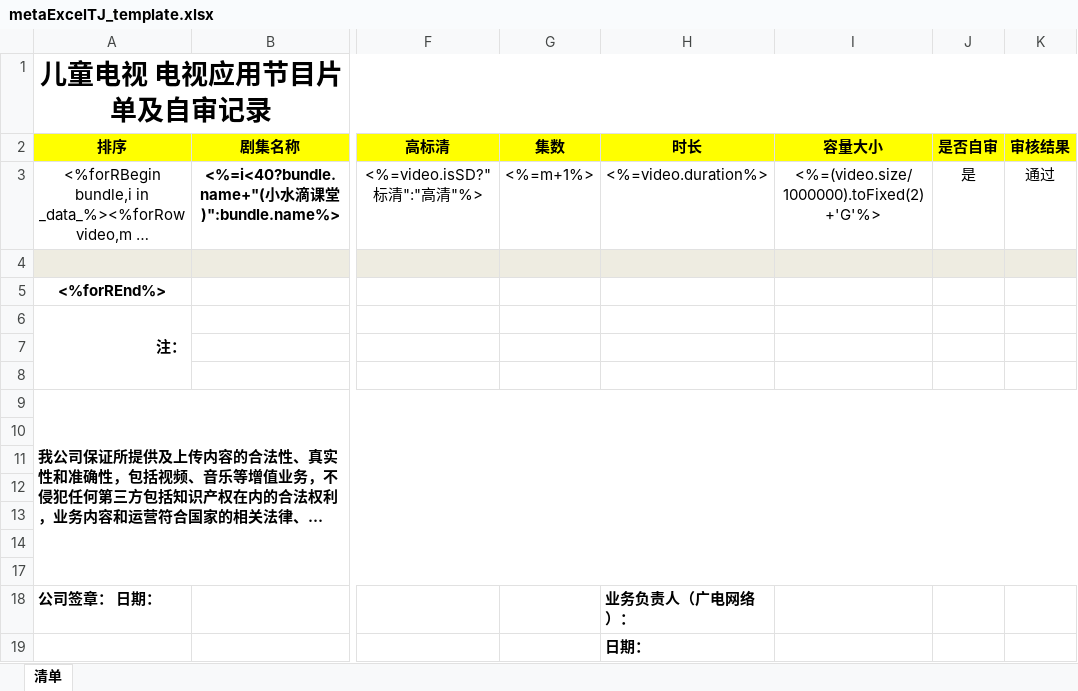
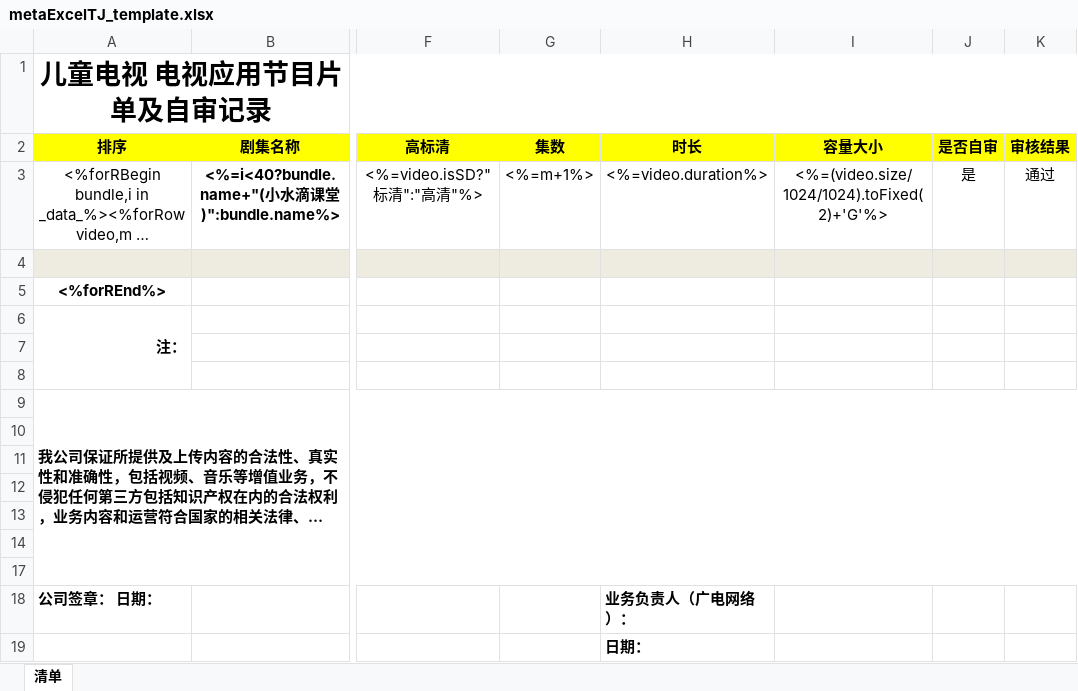
Before and after one commit to frank320/hicamp_vms, an Excel workbook: src/backend/template/metaExcelTJ_template.xlsx, sheet 清单, drawn as a sheet; only a part is shown, gaps mark what is left out; long unchanged cells end in …; values as stored, in another font and other column widths than the file's, no borders; the diff names each change by its address in the sheet, - before the commit and + after, or states it on an @@ line.

Commit message:
修改视频大小的计算方式

```diff
--- a/src/backend/template/metaExcelTJ_template.xlsx (sheet 清单)
+++ b/src/backend/template/metaExcelTJ_template.xlsx (sheet 清单)
-I3 (容量大小): <%=(video.size/1000000).toFixed(2)+'G'%>
+I3 (容量大小): <%=(video.size/1024/1024).toFixed(2)+'G'%>
```
